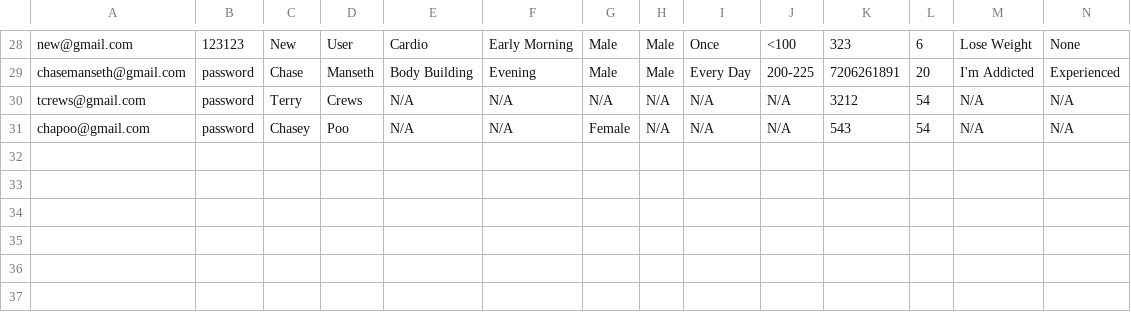
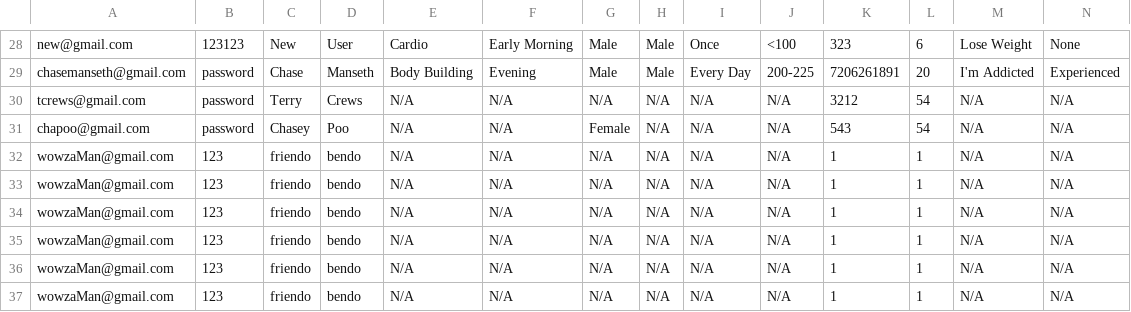
Before and after one commit to ChaseManseth/BicepBuddy, a CSV file: BicepBuddyApp/buddyDB.csv, drawn as a sheet; only a part is shown, gaps mark what is left out.

```diff
--- a/BicepBuddyApp/buddyDB.csv
+++ b/BicepBuddyApp/buddyDB.csv
@@ -31 +31,7 @@ tcrews@gmail.com,password,Terry,Crews,N/A,N/A,N/A,N/A,N/A,N/A,3212,54,N/A,N/A
 chapoo@gmail.com,password,Chasey,Poo,N/A,N/A,Female,N/A,N/A,N/A,543,54,N/A,N/A
+wowzaMan@gmail.com,123,friendo,bendo,N/A,N/A,N/A,N/A,N/A,N/A,1,1,N/A,N/A
+wowzaMan@gmail.com,123,friendo,bendo,N/A,N/A,N/A,N/A,N/A,N/A,1,1,N/A,N/A
+wowzaMan@gmail.com,123,friendo,bendo,N/A,N/A,N/A,N/A,N/A,N/A,1,1,N/A,N/A
+wowzaMan@gmail.com,123,friendo,bendo,N/A,N/A,N/A,N/A,N/A,N/A,1,1,N/A,N/A
+wowzaMan@gmail.com,123,friendo,bendo,N/A,N/A,N/A,N/A,N/A,N/A,1,1,N/A,N/A
+wowzaMan@gmail.com,123,friendo,bendo,N/A,N/A,N/A,N/A,N/A,N/A,1,1,N/A,N/A
```
Also changed, not shown: 4 other files.
